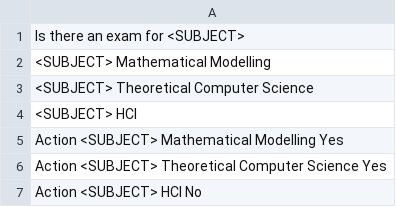
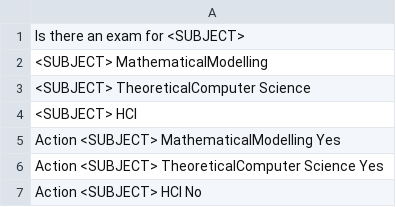
Before and after one commit to DominicVerschoor/Ochto_Chat_bot, a CSV file: Questions/Skill9.csv, drawn as a sheet.

```diff
--- a/Questions/Skill9.csv
+++ b/Questions/Skill9.csv
@@ -1,7 +1,7 @@
 Is there an exam for <SUBJECT>
-<SUBJECT> Mathematical Modelling
-<SUBJECT> Theoretical Computer Science
+<SUBJECT> MathematicalModelling
+<SUBJECT> TheoreticalComputer Science
 <SUBJECT> HCI
-Action <SUBJECT> Mathematical Modelling Yes
-Action <SUBJECT> Theoretical Computer Science Yes
+Action <SUBJECT> MathematicalModelling Yes
+Action <SUBJECT> TheoreticalComputer Science Yes
 Action <SUBJECT> HCI No
```
Also changed, not shown: Questions/Skill10.csv, Questions/Skill2.csv, 5 other files.
